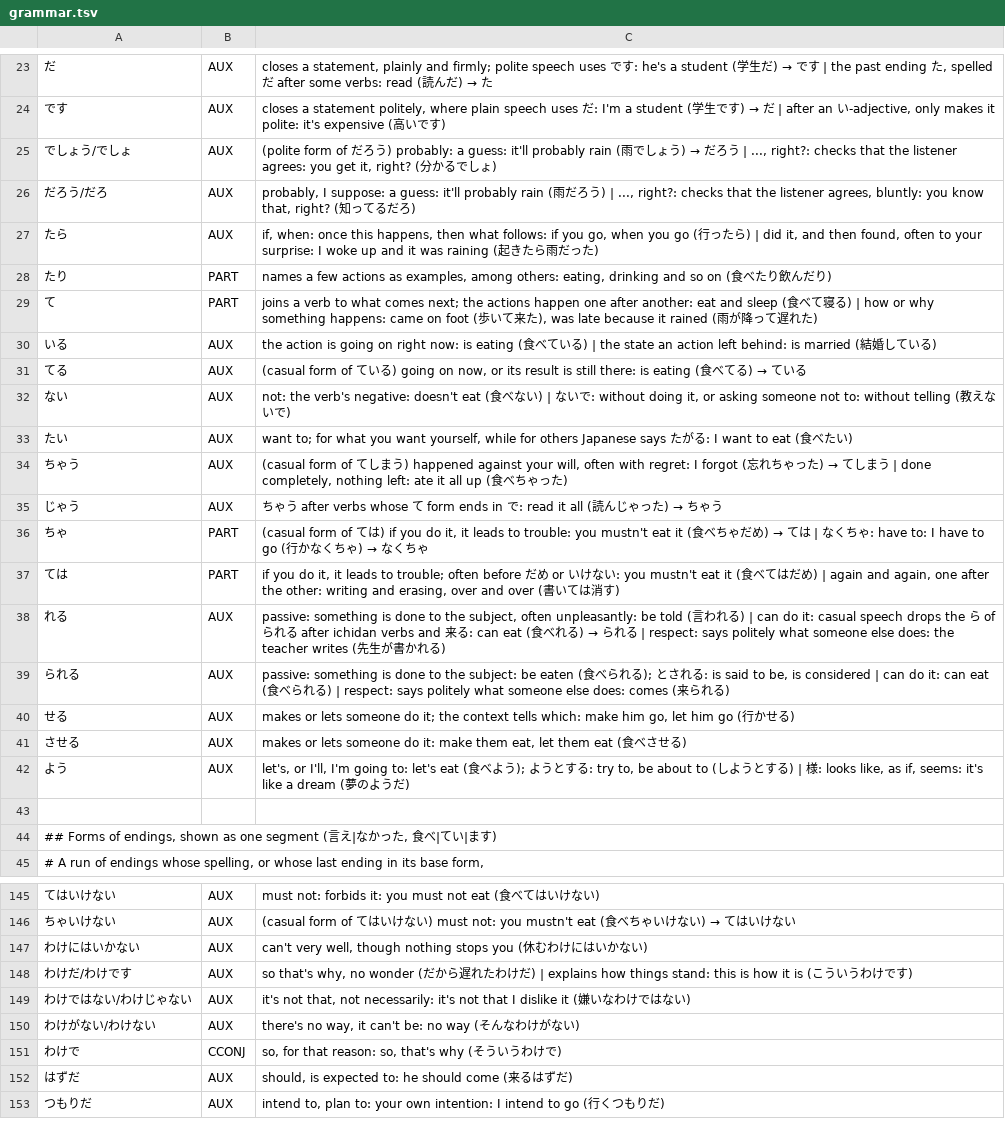
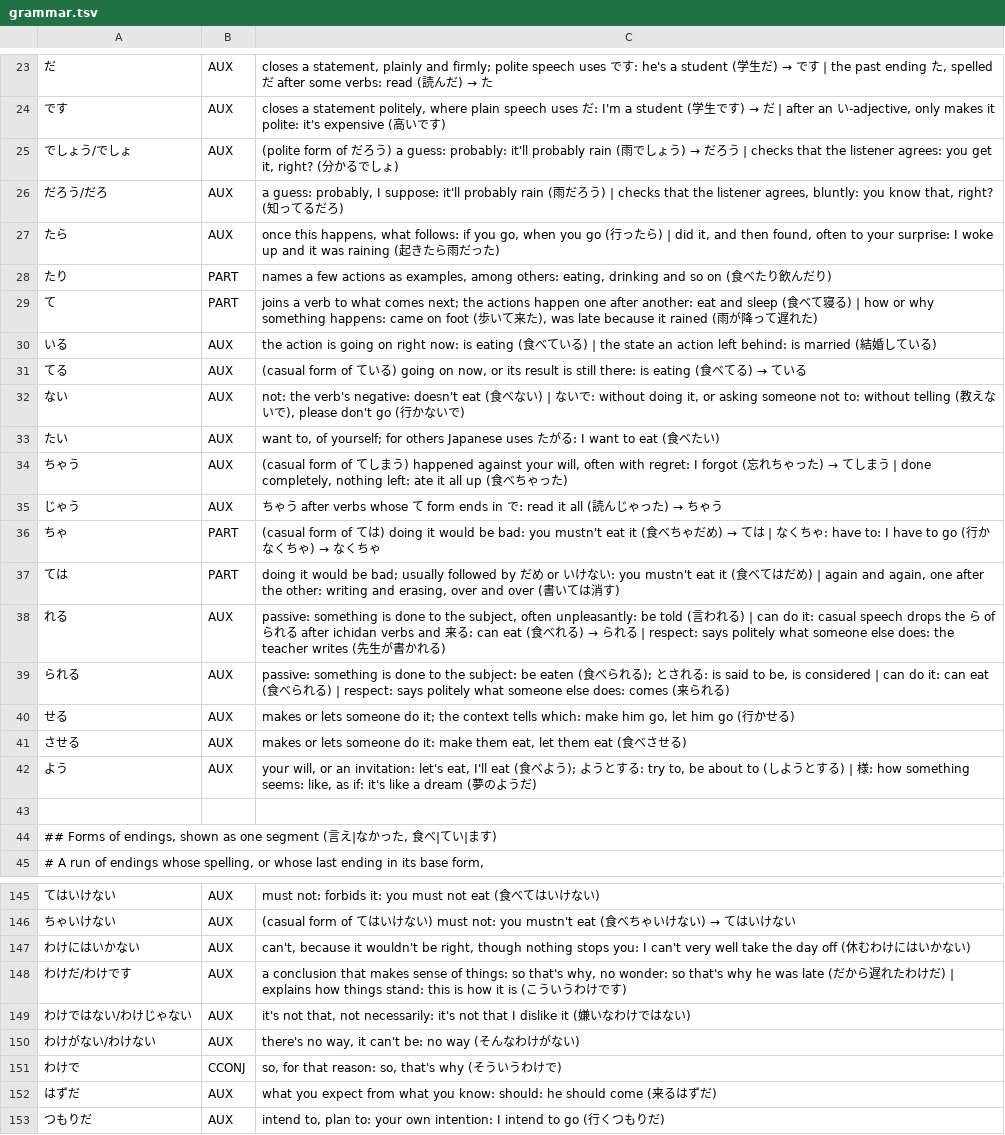
Before and after one commit to d0-lang/dict-server-ts, a TSV file: languages/ja/grammar.tsv, drawn as a sheet; only a part is shown, gaps mark what is left out; the diff covers the shown part only.

```diff
--- a/languages/ja/grammar.tsv
+++ b/languages/ja/grammar.tsv
@@ -24,5 +24,5 @@
 です	AUX	closes a statement politely, where plain speech uses だ: I'm a student (学生です) → だ | after an い-adjective, only makes it polite: it's expensive (高いです)
-でしょう/でしょ	AUX	(polite form of だろう) probably: a guess: it'll probably rain (雨でしょう) → だろう | ..., right?: checks that the listener agrees: you get it, right? (分かるでしょ)
-だろう/だろ	AUX	probably, I suppose: a guess: it'll probably rain (雨だろう) | ..., right?: checks that the listener agrees, bluntly: you know that, right? (知ってるだろ)
-たら	AUX	if, when: once this happens, then what follows: if you go, when you go (行ったら) | did it, and then found, often to your surprise: I woke up and it was raining (起きたら雨だった)
+でしょう/でしょ	AUX	(polite form of だろう) a guess: probably: it'll probably rain (雨でしょう) → だろう | checks that the listener agrees: you get it, right? (分かるでしょ)
+だろう/だろ	AUX	a guess: probably, I suppose: it'll probably rain (雨だろう) | checks that the listener agrees, bluntly: you know that, right? (知ってるだろ)
+たら	AUX	once this happens, what follows: if you go, when you go (行ったら) | did it, and then found, often to your surprise: I woke up and it was raining (起きたら雨だった)
 たり	PART	names a few actions as examples, among others: eating, drinking and so on (食べたり飲んだり)
@@ -31,8 +31,8 @@
 てる	AUX	(casual form of ている) going on now, or its result is still there: is eating (食べてる) → ている
-ない	AUX	not: the verb's negative: doesn't eat (食べない) | ないで: without doing it, or asking someone not to: without telling (教えないで)
-たい	AUX	want to; for what you want yourself, while for others Japanese says たがる: I want to eat (食べたい)
+ない	AUX	not: the verb's negative: doesn't eat (食べない) | ないで: without doing it, or asking someone not to: without telling (教えないで), please don't go (行かないで)
+たい	AUX	want to, of yourself; for others Japanese uses たがる: I want to eat (食べたい)
 ちゃう	AUX	(casual form of てしまう) happened against your will, often with regret: I forgot (忘れちゃった) → てしまう | done completely, nothing left: ate it all up (食べちゃった)
 じゃう	AUX	ちゃう after verbs whose て form ends in で: read it all (読んじゃった) → ちゃう
-ちゃ	PART	(casual form of ては) if you do it, it leads to trouble: you mustn't eat it (食べちゃだめ) → ては | なくちゃ: have to: I have to go (行かなくちゃ) → なくちゃ
-ては	PART	if you do it, it leads to trouble; often before だめ or いけない: you mustn't eat it (食べてはだめ) | again and again, one after the other: writing and erasing, over and over (書いては消す)
+ちゃ	PART	(casual form of ては) doing it would be bad: you mustn't eat it (食べちゃだめ) → ては | なくちゃ: have to: I have to go (行かなくちゃ) → なくちゃ
+ては	PART	doing it would be bad; usually followed by だめ or いけない: you mustn't eat it (食べてはだめ) | again and again, one after the other: writing and erasing, over and over (書いては消す)
 れる	AUX	passive: something is done to the subject, often unpleasantly: be told (言われる) | can do it: casual speech drops the ら of られる after ichidan verbs and 来る: can eat (食べれる) → られる | respect: says politely what someone else does: the teacher writes (先生が書かれる)
@@ -41,3 +41,3 @@
 させる	AUX	makes or lets someone do it: make them eat, let them eat (食べさせる)
-よう	AUX	let's, or I'll, I'm going to: let's eat (食べよう); ようとする: try to, be about to (しようとする) | 様: looks like, as if, seems: it's like a dream (夢のようだ)
+よう	AUX	your will, or an invitation: let's eat, I'll eat (食べよう); ようとする: try to, be about to (しようとする) | 様: how something seems: like, as if: it's like a dream (夢のようだ)
 
@@ -146,4 +146,4 @@
 ちゃいけない	AUX	(casual form of てはいけない) must not: you mustn't eat (食べちゃいけない) → てはいけない
-わけにはいかない	AUX	can't very well, though nothing stops you (休むわけにはいかない)
-わけだ/わけです	AUX	so that's why, no wonder (だから遅れたわけだ) | explains how things stand: this is how it is (こういうわけです)
+わけにはいかない	AUX	can't, because it wouldn't be right, though nothing stops you: I can't very well take the day off (休むわけにはいかない)
+わけだ/わけです	AUX	a conclusion that makes sense of things: so that's why, no wonder: so that's why he was late (だから遅れたわけだ) | explains how things stand: this is how it is (こういうわけです)
 わけではない/わけじゃない	AUX	it's not that, not necessarily: it's not that I dislike it (嫌いなわけではない)
@@ -151,3 +151,3 @@
 わけで	CCONJ	so, for that reason: so, that's why (そういうわけで)
-はずだ	AUX	should, is expected to: he should come (来るはずだ)
+はずだ	AUX	what you expect from what you know: should: he should come (来るはずだ)
 つもりだ	AUX	intend to, plan to: your own intention: I intend to go (行くつもりだ)
```
Also changed, not shown: 15 edited cells elsewhere in this file.
